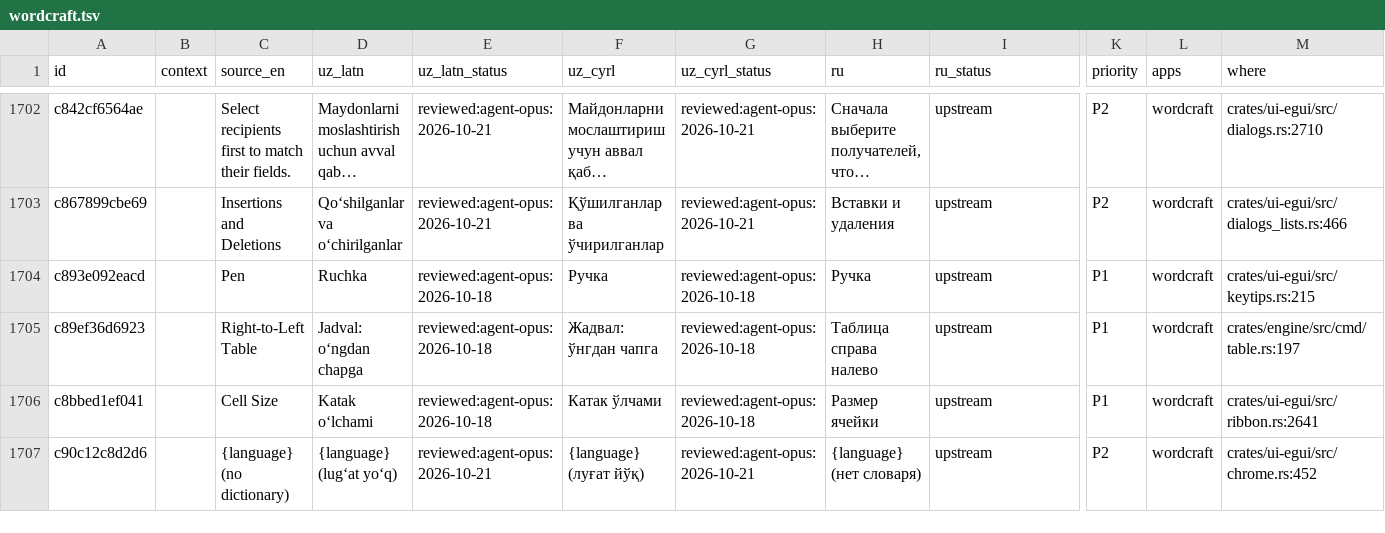
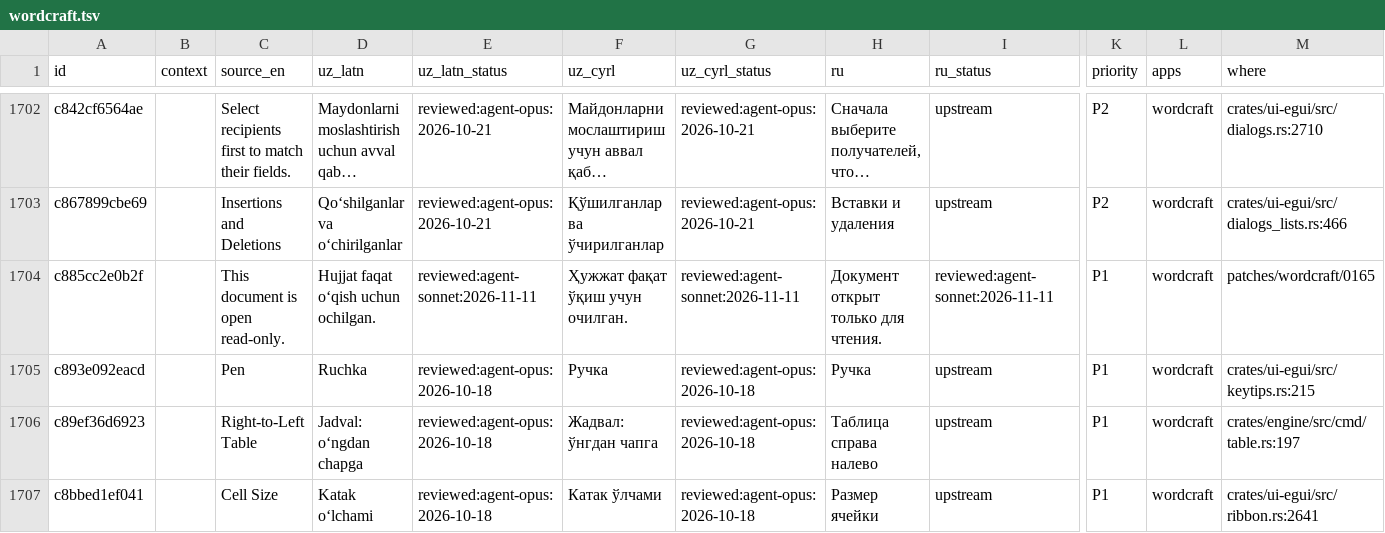
Before and after one commit to bakhodirovxz/Office, a TSV file: i18n/wordcraft.tsv, drawn as a sheet; only a part is shown, gaps mark what is left out; the shorter side is filled out with more unchanged rows; long unchanged cells end in …; rows hold the shown columns only; the diff names each change by its address in the sheet, - before the commit and + after, or states it on an @@ line.

Commit message:
wordcraft/0165: Save on a read-only document says so in the UI language (no "couldn't download", no raw English)

```diff
--- a/i18n/wordcraft.tsv
+++ b/i18n/wordcraft.tsv
+row 1704: c885cc2e0b2f |  | This document is open read-only. | Hujjat faqat oʻqish uchun ochilgan. | reviewed:agent-sonnet:2026-11-11 | Ҳужжат фақат ўқиш учун очилган. | reviewed:agent-sonnet:2026-11-11 | Документ открыт только для чтения. | reviewed:agent-sonnet:2026-11-11 | P1 | wordcraft | patches/wordcraft/0165
```
Also changed, not shown: 7 other files.
